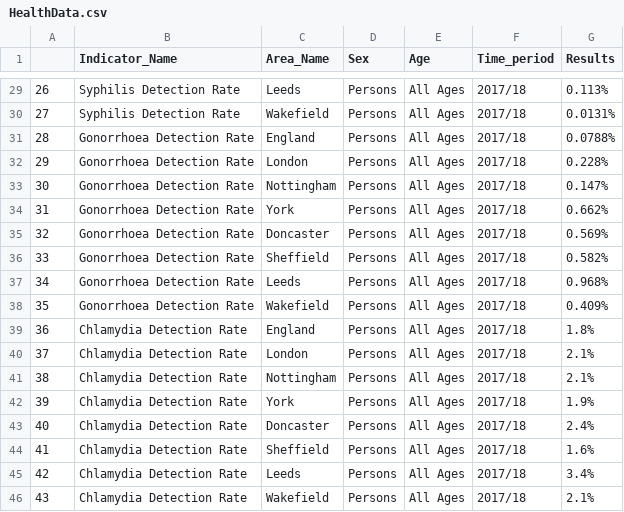
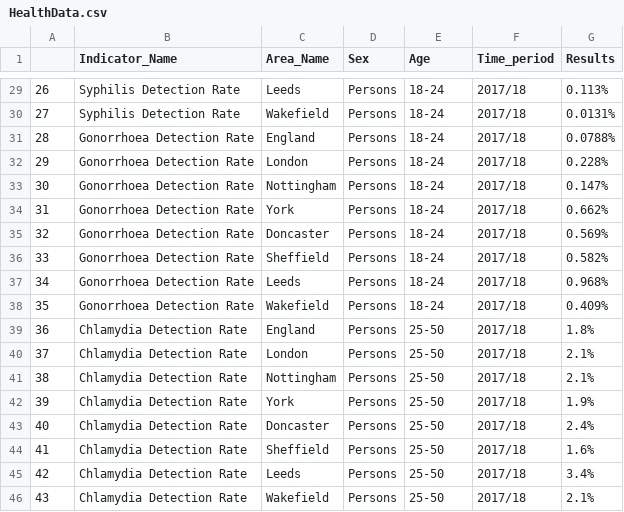
Before and after one commit to jackwoodhouse/Final-year-Project, a CSV file: HealthData.csv, drawn as a sheet; only a part is shown, gaps mark what is left out; the diff covers the shown part only.

```diff
--- a/HealthData.csv
+++ b/HealthData.csv
@@ -29,18 +29,18 @@
-26,"Syphilis Detection Rate",Leeds,Persons,"All Ages",2017/18,0.113%
-27,"Syphilis Detection Rate",Wakefield,Persons,"All Ages",2017/18,0.0131%
-28,"Gonorrhoea Detection Rate",England,Persons,"All Ages",2017/18,0.0788%
-29,"Gonorrhoea Detection Rate",London,Persons,"All Ages",2017/18,0.228%
-30,"Gonorrhoea Detection Rate",Nottingham,Persons,"All Ages",2017/18,0.147%
-31,"Gonorrhoea Detection Rate",York,Persons,"All Ages",2017/18,0.662%
-32,"Gonorrhoea Detection Rate",Doncaster,Persons,"All Ages",2017/18,0.569%
-33,"Gonorrhoea Detection Rate",Sheffield,Persons,"All Ages",2017/18,0.582%
-34,"Gonorrhoea Detection Rate",Leeds,Persons,"All Ages",2017/18,0.968%
-35,"Gonorrhoea Detection Rate",Wakefield,Persons,"All Ages",2017/18,0.409%
-36,"Chlamydia Detection Rate",England,Persons,"All Ages",2017/18,1.8%
-37,"Chlamydia Detection Rate",London,Persons,"All Ages",2017/18,2.1%
-38,"Chlamydia Detection Rate",Nottingham,Persons,"All Ages",2017/18,2.1%
-39,"Chlamydia Detection Rate",York,Persons,"All Ages",2017/18,1.9%
-40,"Chlamydia Detection Rate",Doncaster,Persons,"All Ages",2017/18,2.4%
-41,"Chlamydia Detection Rate",Sheffield,Persons,"All Ages",2017/18,1.6%
-42,"Chlamydia Detection Rate",Leeds,Persons,"All Ages",2017/18,3.4%
-43,"Chlamydia Detection Rate",Wakefield,Persons,"All Ages",2017/18,2.1%
+26,"Syphilis Detection Rate",Leeds,Persons,18-24,2017/18,0.113%
+27,"Syphilis Detection Rate",Wakefield,Persons,18-24,2017/18,0.0131%
+28,"Gonorrhoea Detection Rate",England,Persons,18-24,2017/18,0.0788%
+29,"Gonorrhoea Detection Rate",London,Persons,18-24,2017/18,0.228%
+30,"Gonorrhoea Detection Rate",Nottingham,Persons,18-24,2017/18,0.147%
+31,"Gonorrhoea Detection Rate",York,Persons,18-24,2017/18,0.662%
+32,"Gonorrhoea Detection Rate",Doncaster,Persons,18-24,2017/18,0.569%
+33,"Gonorrhoea Detection Rate",Sheffield,Persons,18-24,2017/18,0.582%
+34,"Gonorrhoea Detection Rate",Leeds,Persons,18-24,2017/18,0.968%
+35,"Gonorrhoea Detection Rate",Wakefield,Persons,18-24,2017/18,0.409%
+36,"Chlamydia Detection Rate",England,Persons,25-50,2017/18,1.8%
+37,"Chlamydia Detection Rate",London,Persons,25-50,2017/18,2.1%
+38,"Chlamydia Detection Rate",Nottingham,Persons,25-50,2017/18,2.1%
+39,"Chlamydia Detection Rate",York,Persons,25-50,2017/18,1.9%
+40,"Chlamydia Detection Rate",Doncaster,Persons,25-50,2017/18,2.4%
+41,"Chlamydia Detection Rate",Sheffield,Persons,25-50,2017/18,1.6%
+42,"Chlamydia Detection Rate",Leeds,Persons,25-50,2017/18,3.4%
+43,"Chlamydia Detection Rate",Wakefield,Persons,25-50,2017/18,2.1%
```
Also changed, not shown: 27 edited cells elsewhere in this file, 4 other files.
